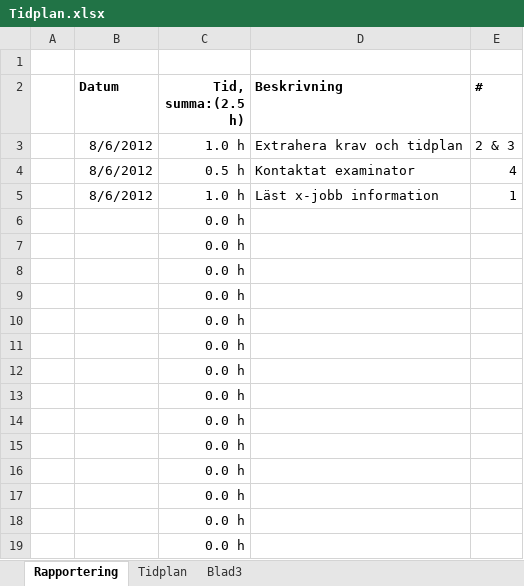
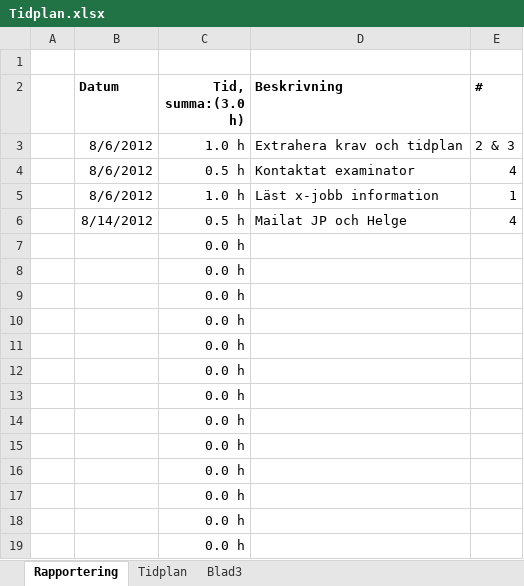
Before and after one commit to brickner/xjobb, an Excel workbook: Tidplan/Tidplan.xlsx, sheet Rapportering, drawn as a sheet; values as stored, in another font and other column widths than the file's, no borders; removed rows and columns are numbered as before the commit, all else as after; the diff names each change by its address in the sheet, - before the commit and + after, or states it on an @@ line.

Commit message:
updated timeplan

```diff
--- a/Tidplan/Tidplan.xlsx (sheet Rapportering)
+++ b/Tidplan/Tidplan.xlsx (sheet Rapportering)
-C2: Tid, summa:(2.5 h)
+C2: Tid, summa:(3.0 h)
-row 6:  |  | 0.0 h
+row 6:  | 8/14/2012 | 0.5 h | Mailat JP och Helge | 4
```
Also changed, not shown: sheet Tidplan.
